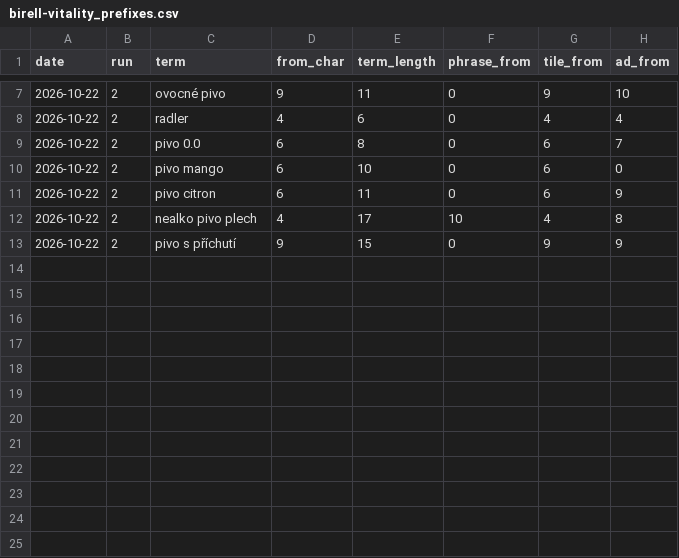
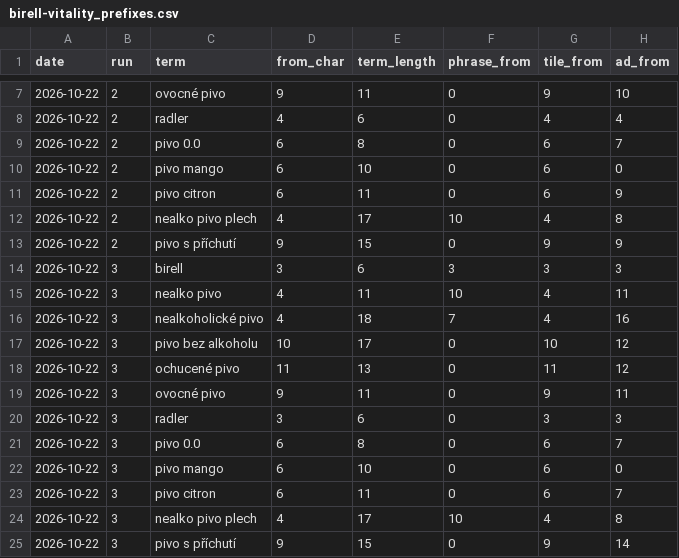
Before and after one commit to isigno247/rohlik-spike, a CSV file: history/birell-vitality_prefixes.csv, drawn as a sheet; only a part is shown, gaps mark what is left out; the diff names each change by its address in the sheet, - before the commit and + after, or states it on an @@ line.

```diff
--- a/history/birell-vitality_prefixes.csv
+++ b/history/birell-vitality_prefixes.csv
+row 14: 2026-10-22 | 3 | birell | 3 | 6 | 3 | 3 | 3
+row 15: 2026-10-22 | 3 | nealko pivo | 4 | 11 | 10 | 4 | 11
+row 16: 2026-10-22 | 3 | nealkoholické pivo | 4 | 18 | 7 | 4 | 16
+row 17: 2026-10-22 | 3 | pivo bez alkoholu | 10 | 17 | 0 | 10 | 12
+row 18: 2026-10-22 | 3 | ochucené pivo | 11 | 13 | 0 | 11 | 12
+row 19: 2026-10-22 | 3 | ovocné pivo | 9 | 11 | 0 | 9 | 11
+row 20: 2026-10-22 | 3 | radler | 3 | 6 | 0 | 3 | 3
+row 21: 2026-10-22 | 3 | pivo 0.0 | 6 | 8 | 0 | 6 | 7
+row 22: 2026-10-22 | 3 | pivo mango | 6 | 10 | 0 | 6 | 0
+row 23: 2026-10-22 | 3 | pivo citron | 6 | 11 | 0 | 6 | 7
+row 24: 2026-10-22 | 3 | nealko pivo plech | 4 | 17 | 10 | 4 | 8
+row 25: 2026-10-22 | 3 | pivo s příchutí | 9 | 15 | 0 | 9 | 14
```
Also changed, not shown: history/birell-vitality_brands.csv, 1 other file.
